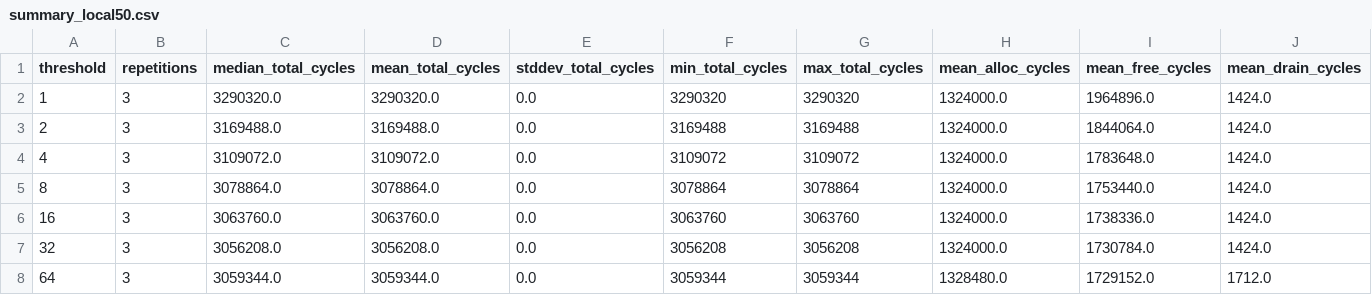
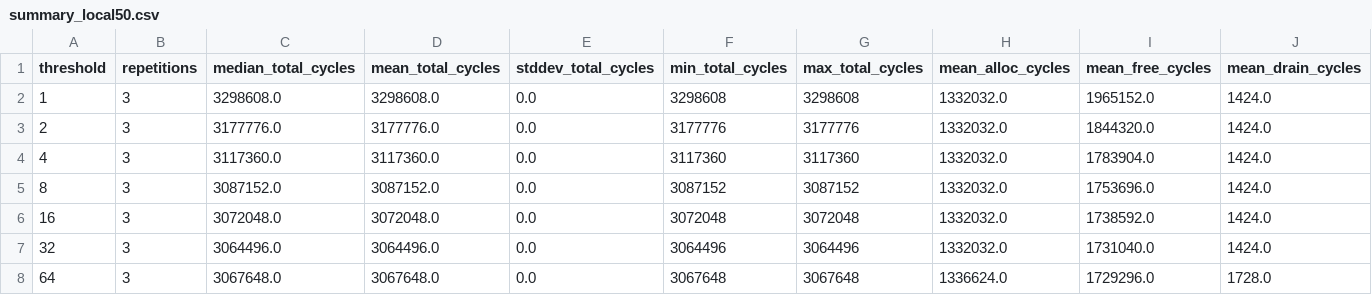
Before and after one commit to xian6060/PIM, a CSV file: PIM-malloc/hw/results/step1_owner_lookup/summary_local50.csv, drawn as a sheet; only a part is shown; the diff names each change by its address in the sheet, - before the commit and + after, or states it on an @@ line.

```diff
--- a/PIM-malloc/hw/results/step1_owner_lookup/summary_local50.csv
+++ b/PIM-malloc/hw/results/step1_owner_lookup/summary_local50.csv
-C2 (median_total_cycles): 3290320.0
+C2 (median_total_cycles): 3298608.0
-D2 (mean_total_cycles): 3290320.0
+D2 (mean_total_cycles): 3298608.0
-F2 (min_total_cycles): 3290320
+F2 (min_total_cycles): 3298608
-G2 (max_total_cycles): 3290320
+G2 (max_total_cycles): 3298608
-H2:H7 (mean_alloc_cycles): 1324000.0
+H2:H7 (mean_alloc_cycles): 1332032.0
-I2 (mean_free_cycles): 1964896.0
+I2 (mean_free_cycles): 1965152.0
-C3 (median_total_cycles): 3169488.0
+C3 (median_total_cycles): 3177776.0
-D3 (mean_total_cycles): 3169488.0
+D3 (mean_total_cycles): 3177776.0
-F3 (min_total_cycles): 3169488
+F3 (min_total_cycles): 3177776
-G3 (max_total_cycles): 3169488
+G3 (max_total_cycles): 3177776
-I3 (mean_free_cycles): 1844064.0
+I3 (mean_free_cycles): 1844320.0
-C4 (median_total_cycles): 3109072.0
+C4 (median_total_cycles): 3117360.0
-D4 (mean_total_cycles): 3109072.0
+D4 (mean_total_cycles): 3117360.0
-F4 (min_total_cycles): 3109072
+F4 (min_total_cycles): 3117360
-G4 (max_total_cycles): 3109072
+G4 (max_total_cycles): 3117360
-I4 (mean_free_cycles): 1783648.0
+I4 (mean_free_cycles): 1783904.0
-C5 (median_total_cycles): 3078864.0
+C5 (median_total_cycles): 3087152.0
-D5 (mean_total_cycles): 3078864.0
+D5 (mean_total_cycles): 3087152.0
-F5 (min_total_cycles): 3078864
+F5 (min_total_cycles): 3087152
-G5 (max_total_cycles): 3078864
+G5 (max_total_cycles): 3087152
-I5 (mean_free_cycles): 1753440.0
+I5 (mean_free_cycles): 1753696.0
-C6 (median_total_cycles): 3063760.0
+C6 (median_total_cycles): 3072048.0
-D6 (mean_total_cycles): 3063760.0
+D6 (mean_total_cycles): 3072048.0
-F6 (min_total_cycles): 3063760
+F6 (min_total_cycles): 3072048
-G6 (max_total_cycles): 3063760
+G6 (max_total_cycles): 3072048
-I6 (mean_free_cycles): 1738336.0
+I6 (mean_free_cycles): 1738592.0
-C7 (median_total_cycles): 3056208.0
+C7 (median_total_cycles): 3064496.0
-D7 (mean_total_cycles): 3056208.0
+D7 (mean_total_cycles): 3064496.0
-F7 (min_total_cycles): 3056208
+F7 (min_total_cycles): 3064496
-G7 (max_total_cycles): 3056208
+G7 (max_total_cycles): 3064496
-I7 (mean_free_cycles): 1730784.0
+I7 (mean_free_cycles): 1731040.0
-C8 (median_total_cycles): 3059344.0
+C8 (median_total_cycles): 3067648.0
-D8 (mean_total_cycles): 3059344.0
+D8 (mean_total_cycles): 3067648.0
-F8 (min_total_cycles): 3059344
+F8 (min_total_cycles): 3067648
-G8 (max_total_cycles): 3059344
+G8 (max_total_cycles): 3067648
-H8 (mean_alloc_cycles): 1328480.0
+H8 (mean_alloc_cycles): 1336624.0
-I8 (mean_free_cycles): 1729152.0
+I8 (mean_free_cycles): 1729296.0
-J8 (mean_drain_cycles): 1712.0
+J8 (mean_drain_cycles): 1728.0
```
Also changed, not shown: PIM-malloc/hw/results/step1_owner_lookup/raw_local0.csv, PIM-malloc/hw/results/step1_owner_lookup/raw_local50.csv, 11 other files.
